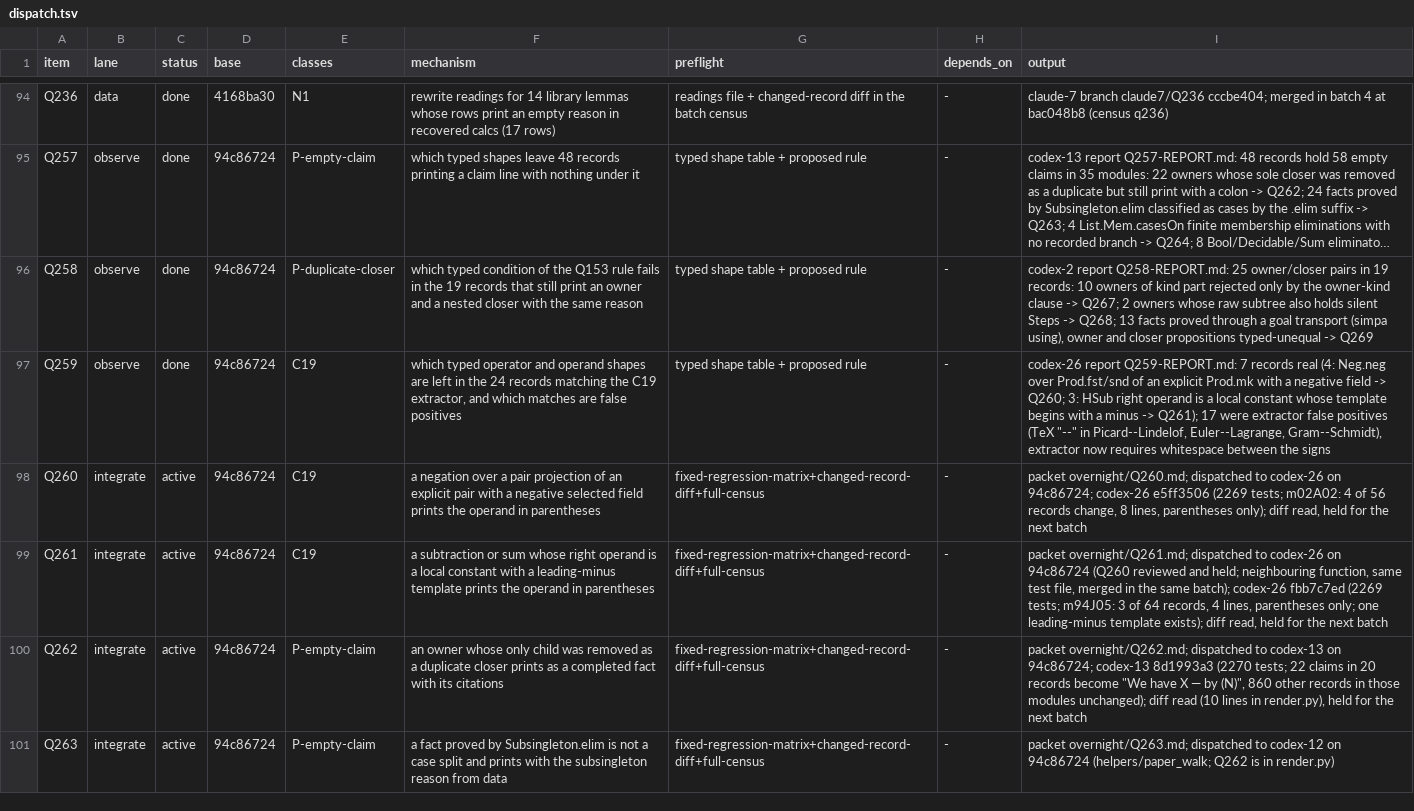
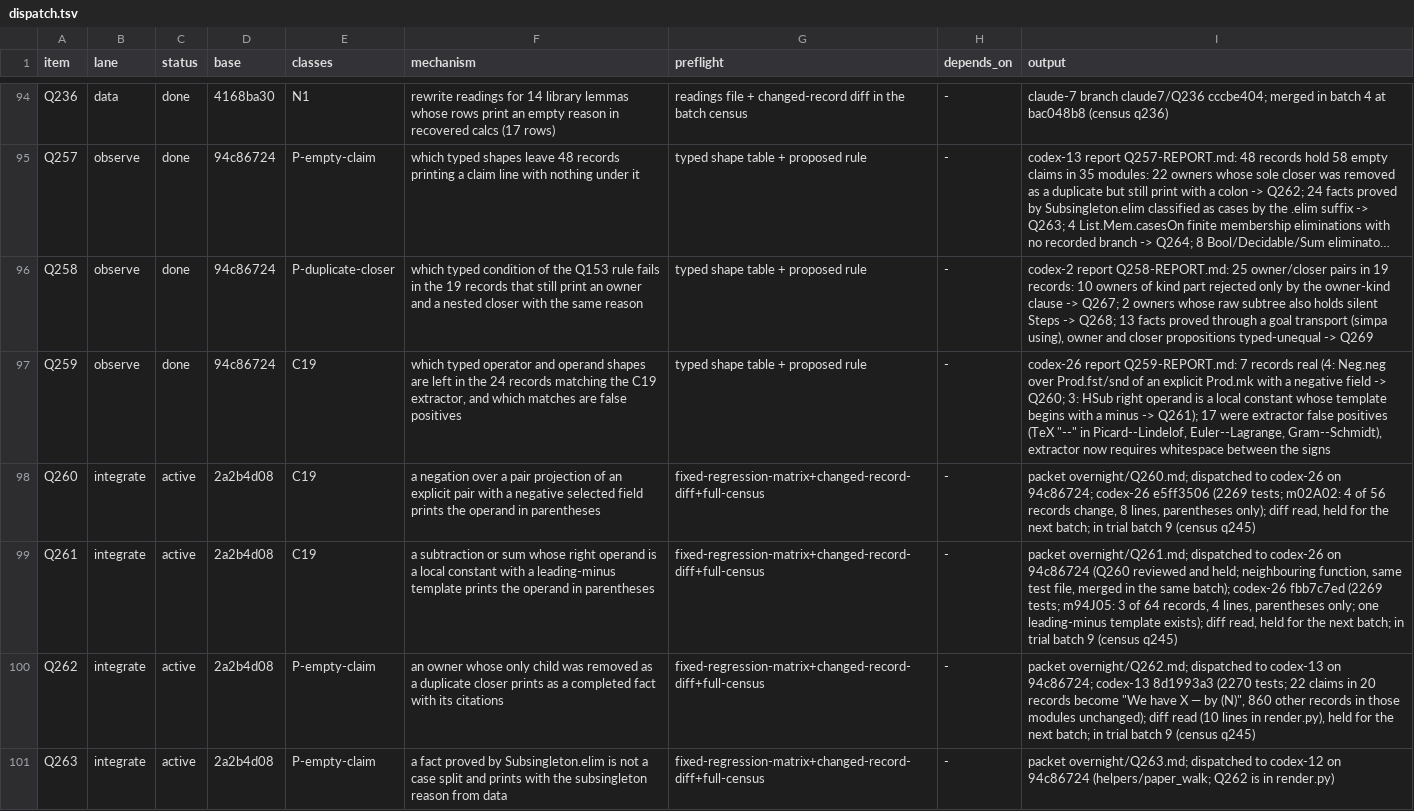
Before and after one commit to tothedarktowercame/futon4, a TSV file: holes/labs/E-paperprinter-cleanup/endgame/dispatch.tsv, drawn as a sheet; only a part is shown, gaps mark what is left out; long unchanged cells end in …; the diff covers the shown part only.

```diff
--- a/holes/labs/E-paperprinter-cleanup/endgame/dispatch.tsv
+++ b/holes/labs/E-paperprinter-cleanup/endgame/dispatch.tsv
@@ -97,5 +97,5 @@ Q258	observe	done	94c86724	P-duplicate-closer	which typed condition of the Q153
 Q259	observe	done	94c86724	C19	which typed operator and operand shapes are left in the 24 records matching the C19 extractor, and which matches are false positives	typed shape table + proposed rule	-	codex-26 report Q259-REPORT.md: 7 records real (4: Neg.neg over Prod.fst/snd of an explicit Prod.mk with a negative field -> Q260; 3: HSub right operand is a local constant whose template begins with a minus -> Q261); 17 were extractor false positives (TeX "--" in Picard--Lindelof, Euler--Lagrange, Gram--Schmidt), extractor now requires whitespace between the signs
-Q260	integrate	active	94c86724	C19	a negation over a pair projection of an explicit pair with a negative selected field prints the operand in parentheses	fixed-regression-matrix+changed-record-diff+full-census	-	packet overnight/Q260.md; dispatched to codex-26 on 94c86724; codex-26 e5ff3506 (2269 tests; m02A02: 4 of 56 records change, 8 lines, parentheses only); diff read, held for the next batch
-Q261	integrate	active	94c86724	C19	a subtraction or sum whose right operand is a local constant with a leading-minus template prints the operand in parentheses	fixed-regression-matrix+changed-record-diff+full-census	-	packet overnight/Q261.md; dispatched to codex-26 on 94c86724 (Q260 reviewed and held; neighbouring function, same test file, merged in the same batch); codex-26 fbb7c7ed (2269 tests; m94J05: 3 of 64 records, 4 lines, parentheses only; one leading-minus template exists); diff read, held for the next batch
-Q262	integrate	active	94c86724	P-empty-claim	an owner whose only child was removed as a duplicate closer prints as a completed fact with its citations	fixed-regression-matrix+changed-record-diff+full-census	-	packet overnight/Q262.md; dispatched to codex-13 on 94c86724; codex-13 8d1993a3 (2270 tests; 22 claims in 20 records become "We have X — by (N)", 860 other records in those modules unchanged); diff read (10 lines in render.py), held for the next batch
-Q263	integrate	active	94c86724	P-empty-claim	a fact proved by Subsingleton.elim is not a case split and prints with the subsingleton reason from data	fixed-regression-matrix+changed-record-diff+full-census	-	packet overnight/Q263.md; dispatched to codex-12 on 94c86724 (helpers/paper_walk; Q262 is in render.py)
+Q260	integrate	active	2a2b4d08	C19	a negation over a pair projection of an explicit pair with a negative selected field prints the operand in parentheses	fixed-regression-matrix+changed-record-diff+full-census	-	packet overnight/Q260.md; dispatched to codex-26 on 94c86724; codex-26 e5ff3506 (2269 tests; m02A02: 4 of 56 records change, 8 lines, parentheses only); diff read, held for the next batch; in trial batch 9 (census q245)
+Q261	integrate	active	2a2b4d08	C19	a subtraction or sum whose right operand is a local constant with a leading-minus template prints the operand in parentheses	fixed-regression-matrix+changed-record-diff+full-census	-	packet overnight/Q261.md; dispatched to codex-26 on 94c86724 (Q260 reviewed and held; neighbouring function, same test file, merged in the same batch); codex-26 fbb7c7ed (2269 tests; m94J05: 3 of 64 records, 4 lines, parentheses only; one leading-minus template exists); diff read, held for the next batch; in trial batch 9 (census q245)
+Q262	integrate	active	2a2b4d08	P-empty-claim	an owner whose only child was removed as a duplicate closer prints as a completed fact with its citations	fixed-regression-matrix+changed-record-diff+full-census	-	packet overnight/Q262.md; dispatched to codex-13 on 94c86724; codex-13 8d1993a3 (2270 tests; 22 claims in 20 records become "We have X — by (N)", 860 other records in those modules unchanged); diff read (10 lines in render.py), held for the next batch; in trial batch 9 (census q245)
+Q263	integrate	active	2a2b4d08	P-empty-claim	a fact proved by Subsingleton.elim is not a case split and prints with the subsingleton reason from data	fixed-regression-matrix+changed-record-diff+full-census	-	packet overnight/Q263.md; dispatched to codex-12 on 94c86724 (helpers/paper_walk; Q262 is in render.py)
```
Also changed, not shown: 24 edited cells elsewhere in this file, holes/labs/E-paperprinter-cleanup/endgame/counts.tsv, holes/labs/E-paperprinter-cleanup/endgame/ink.tsv, 2 other files.
